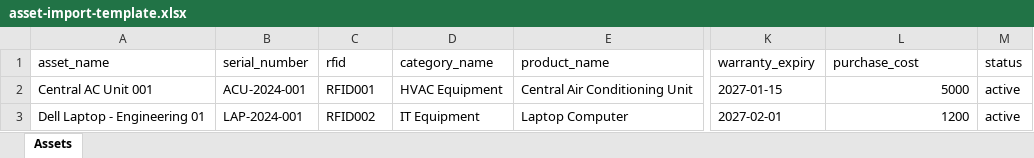
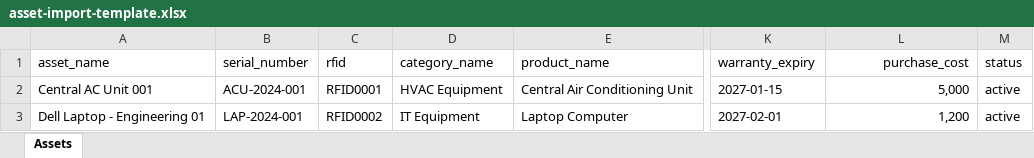
Before and after one commit to Karthick1242004/cmms, an Excel workbook: public/asset-import-template.xlsx, sheet Assets, drawn as a sheet; only a part is shown, gaps mark what is left out; values as stored, in another font and other column widths than the file's, no borders; the diff names each change by its address in the sheet, - before the commit and + after, or states it on an @@ line.

Commit message:
added asset creation with excel

```diff
--- a/public/asset-import-template.xlsx (sheet Assets)
+++ b/public/asset-import-template.xlsx (sheet Assets)
-L1 alignment: left
+L1 alignment: right
-C2 (rfid): RFID001
+C2 (rfid): RFID0001
-L2 (purchase_cost): 5000
+L2 (purchase_cost): 5,000
-C3 (rfid): RFID002
+C3 (rfid): RFID0002
-L3 (purchase_cost): 1200
+L3 (purchase_cost): 1,200
```
Also changed, not shown: 18 other files.
